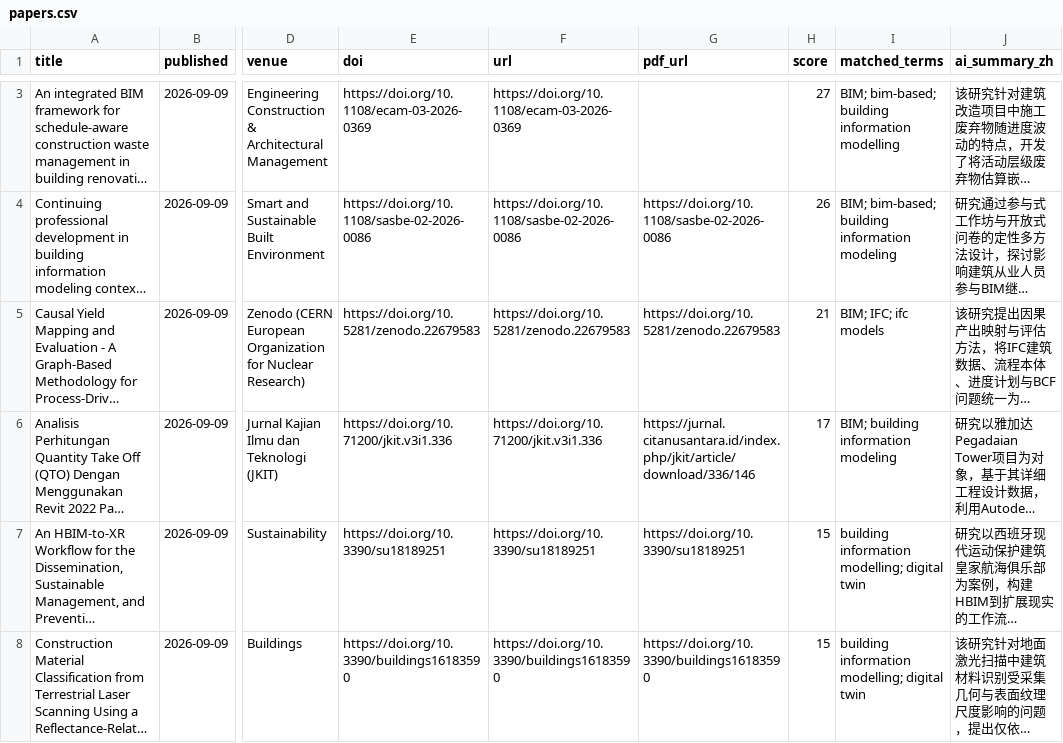
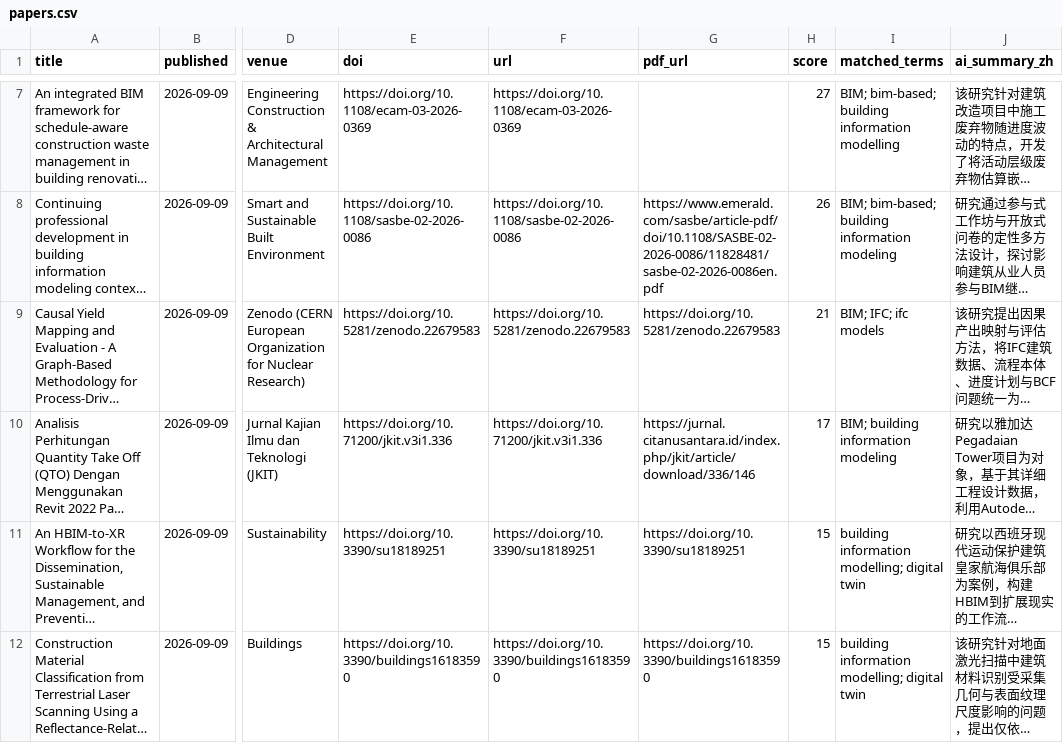
Before and after one commit to HexWillAppear/bim-ifc-paper-radar, a CSV file: data/papers.csv, drawn as a sheet; only a part is shown, gaps mark what is left out; long unchanged cells end in …; addresses are those after the commit; the diff covers the shown part only; the diff names each change by its address in the sheet, - before the commit and + after, or states it on an @@ line.

```diff
--- a/data/papers.csv
+++ b/data/papers.csv
-G8 (pdf_url): https://doi.org/10.1108/sasbe-02-2026-0086
+G8 (pdf_url): https://www.emerald.com/sasbe/article-pdf/doi/10.1108/SASBE-02-2026-0086/11828481/sasbe-02-2026-0086en.pdf
```
Also changed, not shown: 8 added rows and 2 edited cells elsewhere in this file, data/self-evolving-agent/papers.csv, 6 other files.
